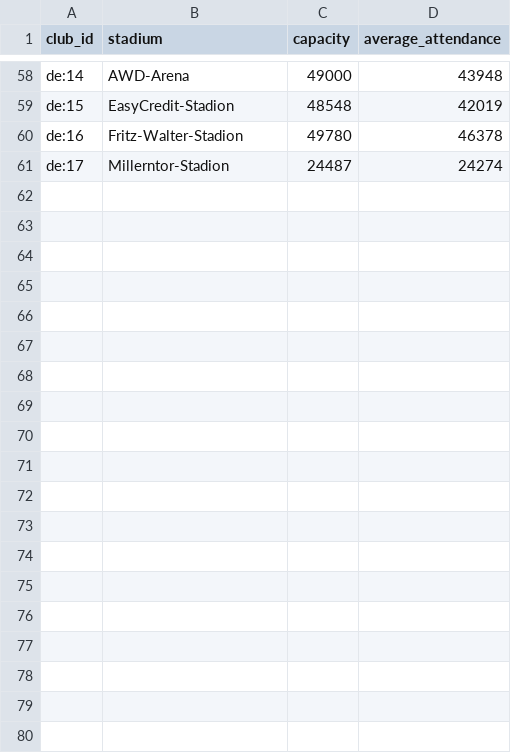
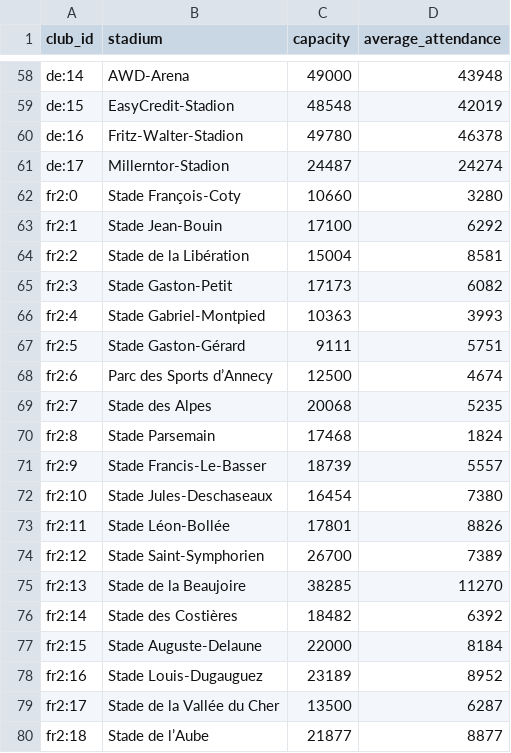
Before and after one commit to rayogetafe/PFM-2011-JAR-to-apk-adapt, a TSV file: overrides/app/src/main/assets/club_economy_2010.tsv, drawn as a sheet; only a part is shown, gaps mark what is left out; the diff covers the shown part only; the diff names each change by its address in the sheet, - before the commit and + after, or states it on an @@ line.

```diff
--- a/overrides/app/src/main/assets/club_economy_2010.tsv
+++ b/overrides/app/src/main/assets/club_economy_2010.tsv
+row 62: fr2:0 | Stade François-Coty | 10660 | 3280
+row 63: fr2:1 | Stade Jean-Bouin | 17100 | 6292
+row 64: fr2:2 | Stade de la Libération | 15004 | 8581
+row 65: fr2:3 | Stade Gaston-Petit | 17173 | 6082
+row 66: fr2:4 | Stade Gabriel-Montpied | 10363 | 3993
+row 67: fr2:5 | Stade Gaston-Gérard | 9111 | 5751
+row 68: fr2:6 | Parc des Sports d’Annecy | 12500 | 4674
+row 69: fr2:7 | Stade des Alpes | 20068 | 5235
+row 70: fr2:8 | Stade Parsemain | 17468 | 1824
+row 71: fr2:9 | Stade Francis-Le-Basser | 18739 | 5557
+row 72: fr2:10 | Stade Jules-Deschaseaux | 16454 | 7380
+row 73: fr2:11 | Stade Léon-Bollée | 17801 | 8826
+row 74: fr2:12 | Stade Saint-Symphorien | 26700 | 7389
+row 75: fr2:13 | Stade de la Beaujoire | 38285 | 11270
+row 76: fr2:14 | Stade des Costières | 18482 | 6392
+row 77: fr2:15 | Stade Auguste-Delaune | 22000 | 8184
+row 78: fr2:16 | Stade Louis-Dugauguez | 23189 | 8952
+row 79: fr2:17 | Stade de la Vallée du Cher | 13500 | 6287
+row 80: fr2:18 | Stade de l’Aube | 21877 | 8877
```
Also changed, not shown: 21 added rows elsewhere in this file, 29 other files.
